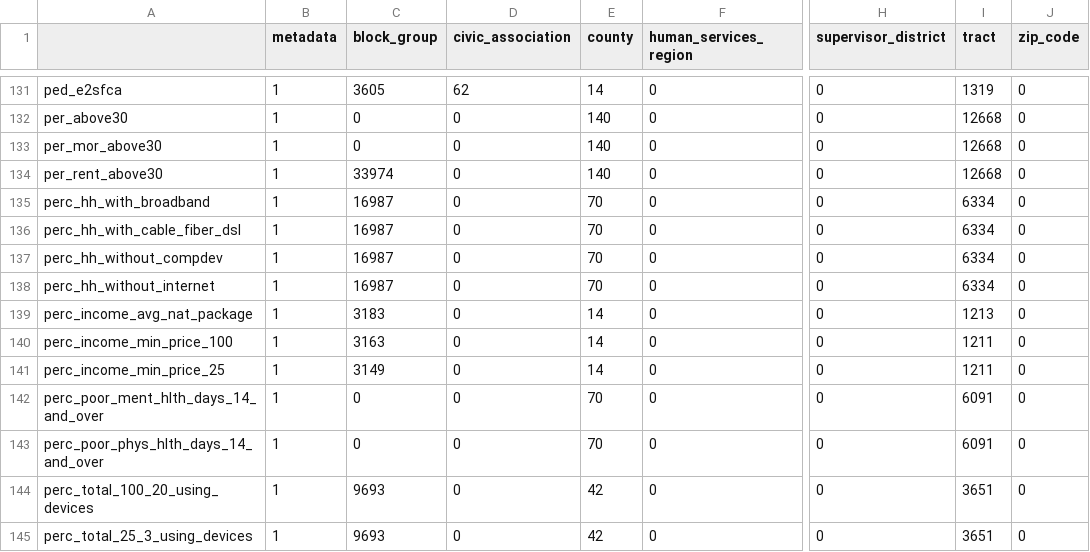
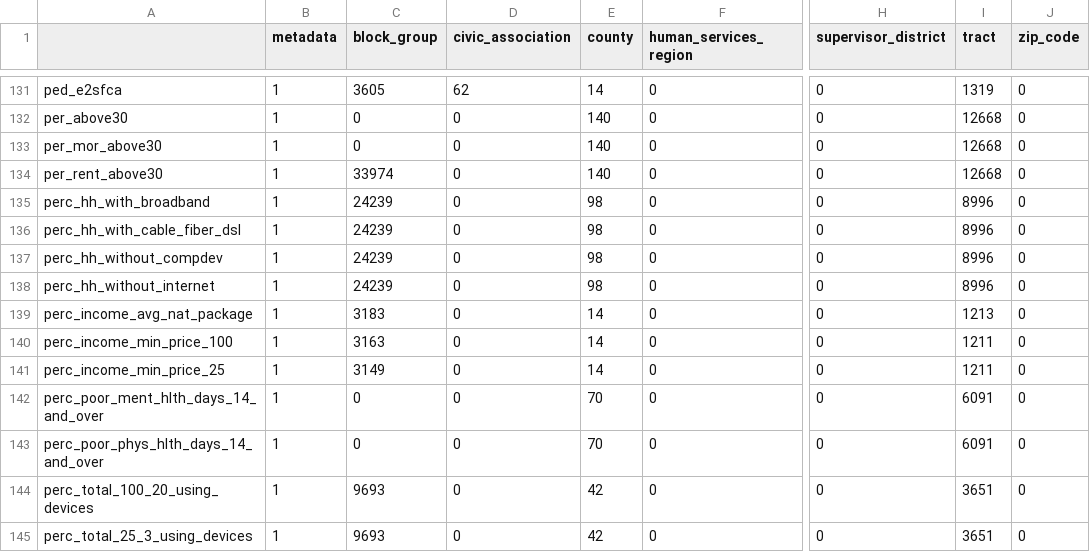
Before and after one commit to uva-bi-sdad/capital_region, a CSV file: docs/data/coverage.csv, drawn as a sheet; only a part is shown, gaps mark what is left out; the diff names each change by its address in the sheet, - before the commit and + after, or states it on an @@ line.

```diff
--- a/docs/data/coverage.csv
+++ b/docs/data/coverage.csv
-C135:C138 (block_group): 16987
+C135:C138 (block_group): 24239
-E135:E138 (county): 70
+E135:E138 (county): 98
-I135:I138 (tract): 6334
+I135:I138 (tract): 8996
```
Also changed, not shown: 11 other files.
